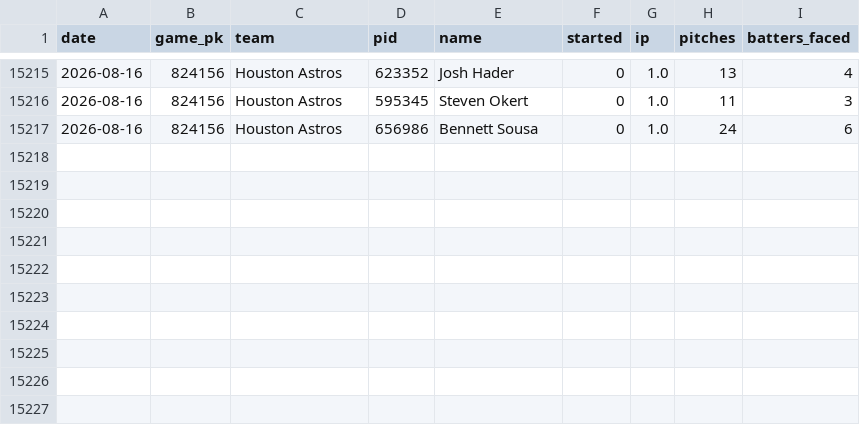
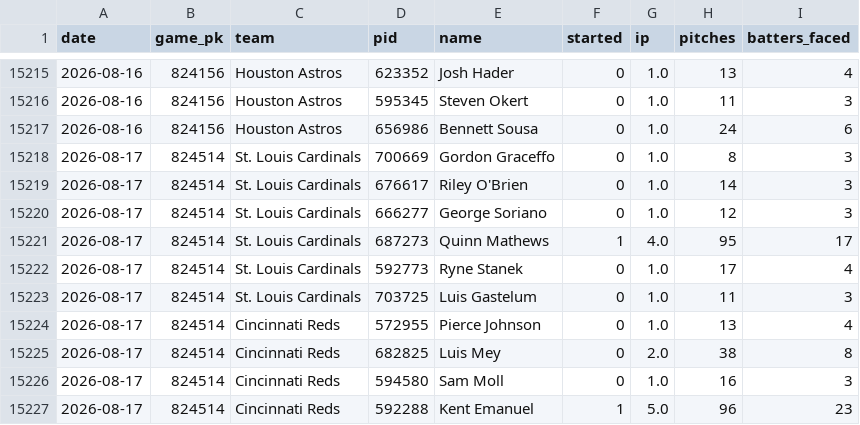
Before and after one commit to myles00price/baseball-model, a CSV file: pen_usage.csv, drawn as a sheet; only a part is shown, gaps mark what is left out.

```diff
--- a/pen_usage.csv
+++ b/pen_usage.csv
@@ -15217 +15217,11 @@ date,game_pk,team,pid,name,started,ip,pitches,batters_faced
 2026-08-16,824156,Houston Astros,656986,Bennett Sousa,0,1.0,24,6
+2026-08-17,824514,St. Louis Cardinals,700669,Gordon Graceffo,0,1.0,8,3
+2026-08-17,824514,St. Louis Cardinals,676617,Riley O'Brien,0,1.0,14,3
+2026-08-17,824514,St. Louis Cardinals,666277,George Soriano,0,1.0,12,3
+2026-08-17,824514,St. Louis Cardinals,687273,Quinn Mathews,1,4.0,95,17
+2026-08-17,824514,St. Louis Cardinals,592773,Ryne Stanek,0,1.0,17,4
+2026-08-17,824514,St. Louis Cardinals,703725,Luis Gastelum,0,1.0,11,3
+2026-08-17,824514,Cincinnati Reds,572955,Pierce Johnson,0,1.0,13,4
+2026-08-17,824514,Cincinnati Reds,682825,Luis Mey,0,2.0,38,8
+2026-08-17,824514,Cincinnati Reds,594580,Sam Moll,0,1.0,16,3
+2026-08-17,824514,Cincinnati Reds,592288,Kent Emanuel,1,5.0,96,23
```
Also changed, not shown: hit_training_data.csv, hr_training_data.csv, 5 other files.
